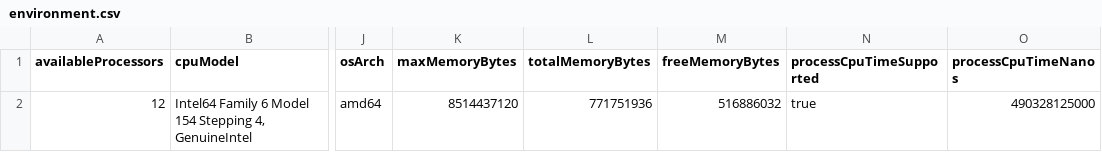
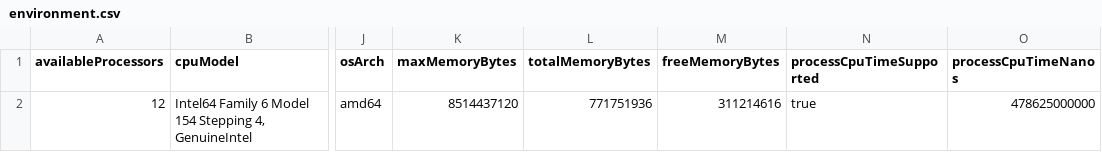
Before and after one commit to pcd-26/PCD-26, a CSV file: assignment-1/benchmarks/results/environment.csv, drawn as a sheet; only a part is shown, gaps mark what is left out; the diff names each change by its address in the sheet, - before the commit and + after, or states it on an @@ line.

```diff
--- a/assignment-1/benchmarks/results/environment.csv
+++ b/assignment-1/benchmarks/results/environment.csv
-M2 (freeMemoryBytes): 516886032
+M2 (freeMemoryBytes): 311214616
-O2 (processCpuTimeNanos): 490328125000
+O2 (processCpuTimeNanos): 478625000000
```
Also changed, not shown: 21 other files.
